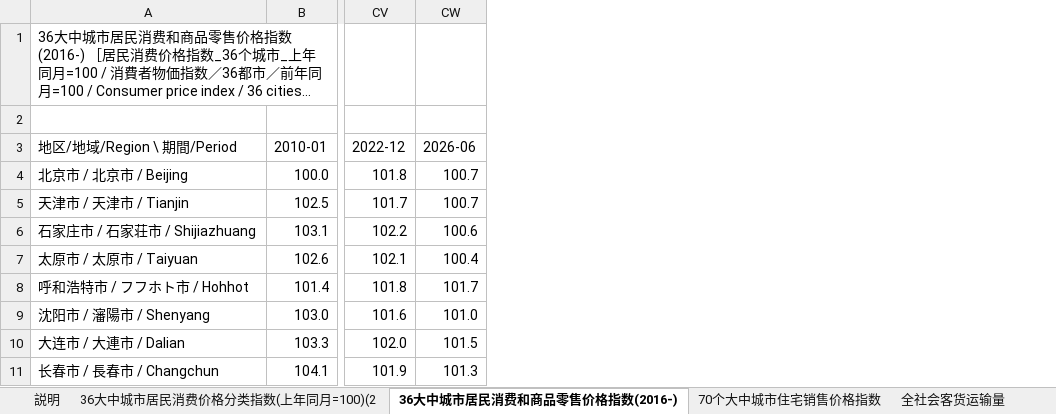
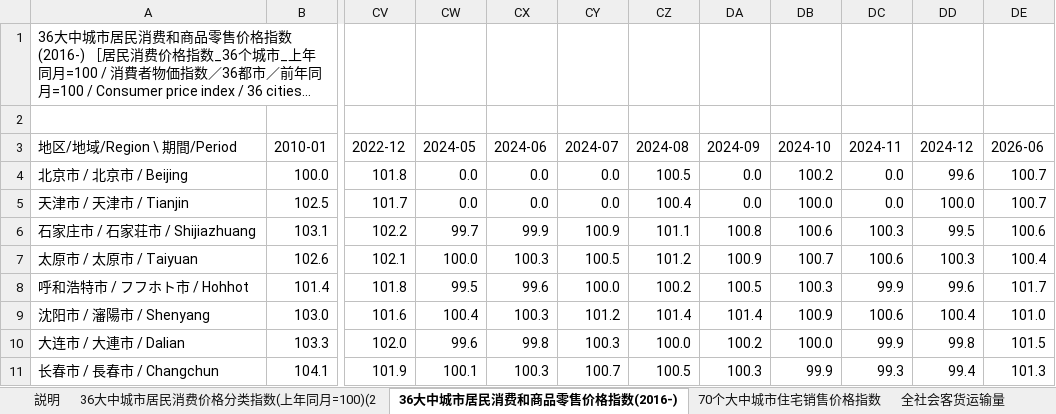
Before and after one commit to naoaki-rmrb/chinastatistics, an Excel workbook: output/china_dg_all.xlsx, sheet 36大中城市居民消费和商品零售价格指数(2016-), drawn as a sheet; only a part is shown, gaps mark what is left out; long unchanged cells end in …; values as stored, in another font and other column widths than the file's, no borders; the diff names each change by its address in the sheet, - before the commit and + after, or states it on an @@ line.

```diff
--- a/output/china_dg_all.xlsx (sheet 36大中城市居民消费和商品零售价格指数(2016-))
+++ b/output/china_dg_all.xlsx (sheet 36大中城市居民消费和商品零售价格指数(2016-))
+column CW (2024-05), rows 4-11: 0.0 | 0.0 | 99.7 | 100.0 | 99.5 | 100.4 | 99.6 | 100.1
+column CX (2024-06), rows 4-11: 0.0 | 0.0 | 99.9 | 100.3 | 99.6 | 100.3 | 99.8 | 100.3
+column CY (2024-07), rows 4-11: 0.0 | 0.0 | 100.9 | 100.5 | 100.0 | 101.2 | 100.3 | 100.7
+column CZ (2024-08), rows 4-11: 100.5 | 100.4 | 101.1 | 101.2 | 100.2 | 101.4 | 100.0 | 100.5
+column DA (2024-09), rows 4-11: 0.0 | 0.0 | 100.8 | 100.9 | 100.5 | 101.4 | 100.2 | 100.3
+column DB (2024-10), rows 4-11: 100.2 | 100.0 | 100.6 | 100.7 | 100.3 | 100.9 | 100.0 | 99.9
+column DC (2024-11), rows 4-11: 0.0 | 0.0 | 100.3 | 100.6 | 99.9 | 100.6 | 99.9 | 99.3
+column DD (2024-12), rows 4-11: 99.6 | 100.0 | 99.5 | 100.3 | 99.6 | 100.4 | 99.8 | 99.4
```
Also changed, not shown: sheet 各地区商业营业用房开发规模与开、竣工面积增长情况, sheet 各地区固定资产住宅建设情况, sheet 全社会客货运输量, sheet 各月美国居民消费价格涨跌率、失业率和进出口贸易, sheet 能源产品产量, sheet 限额以上企业（单位）商品零售类值, 2 more sheets, 2 other files.
